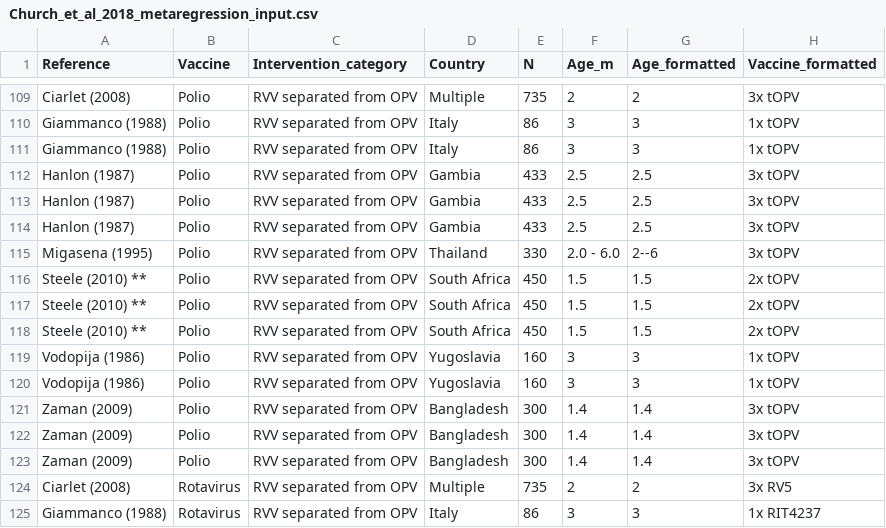
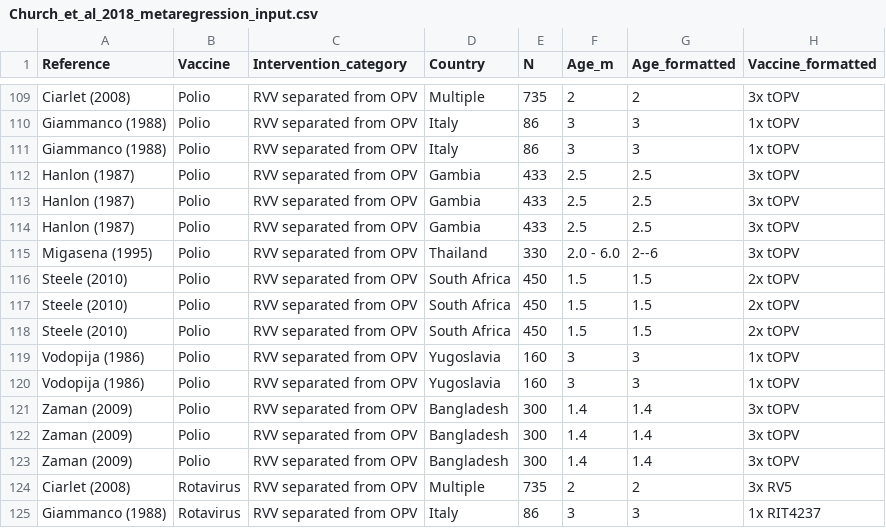
Before and after one commit to eparker12/eparker12.github.io-oral_vaccine_interventions_metaanalysis_2018, a CSV file: Church_et_al_2018_metaregression_input.csv, drawn as a sheet; only a part is shown, gaps mark what is left out; the diff names each change by its address in the sheet, - before the commit and + after, or states it on an @@ line.

```diff
--- a/Church_et_al_2018_metaregression_input.csv
+++ b/Church_et_al_2018_metaregression_input.csv
-A116:A118 (Reference): Steele (2010) **
+A116:A118 (Reference): Steele (2010)
```
Also changed, not shown: 2 other files.
